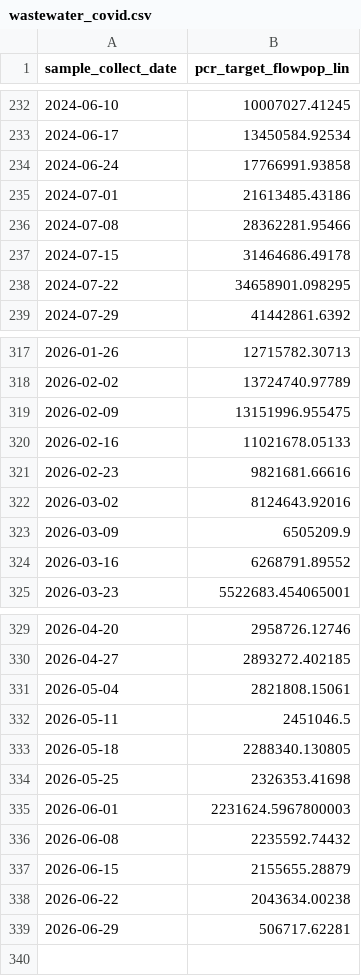
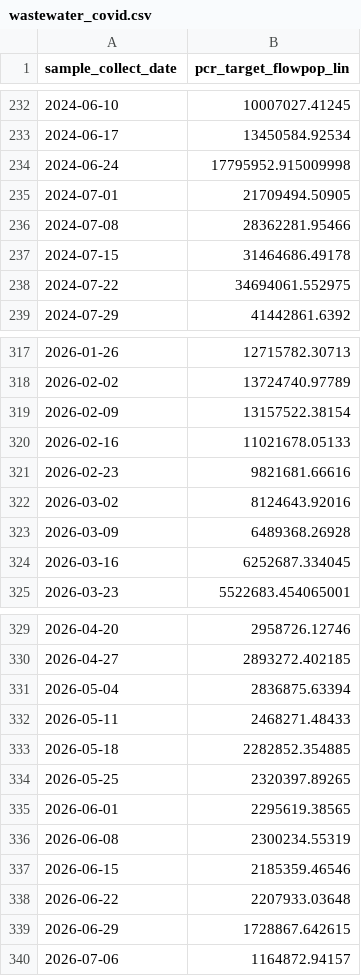
Before and after one commit to fartbagxp/health, a CSV file: data/processed/cdc_open/wastewater_covid.csv, drawn as a sheet; only a part is shown, gaps mark what is left out.

```diff
--- a/data/processed/cdc_open/wastewater_covid.csv
+++ b/data/processed/cdc_open/wastewater_covid.csv
@@ -233,7 +233,7 @@ sample_collect_date,pcr_target_flowpop_lin
 2024-06-17,13450584.92534
-2024-06-24,17766991.93858
-2024-07-01,21613485.43186
+2024-06-24,17795952.915009998
+2024-07-01,21709494.50905
 2024-07-08,28362281.95466
 2024-07-15,31464686.49178
-2024-07-22,34658901.098295
+2024-07-22,34694061.552975
 2024-07-29,41442861.6392
@@ -318,3 +318,3 @@ sample_collect_date,pcr_target_flowpop_lin
 2026-02-02,13724740.97789
-2026-02-09,13151996.955475
+2026-02-09,13157522.38154
 2026-02-16,11021678.05133
@@ -322,4 +322,4 @@ sample_collect_date,pcr_target_flowpop_lin
 2026-03-02,8124643.92016
-2026-03-09,6505209.9
-2026-03-16,6268791.89552
+2026-03-09,6489368.26928
+2026-03-16,6252687.334045
 2026-03-23,5522683.454065001
@@ -330,10 +330,11 @@ sample_collect_date,pcr_target_flowpop_lin
 2026-04-27,2893272.402185
-2026-05-04,2821808.15061
-2026-05-11,2451046.5
-2026-05-18,2288340.130805
-2026-05-25,2326353.41698
-2026-06-01,2231624.5967800003
-2026-06-08,2235592.74432
-2026-06-15,2155655.28879
-2026-06-22,2043634.00238
-2026-06-29,506717.62281
+2026-05-04,2836875.63394
+2026-05-11,2468271.48433
+2026-05-18,2282852.354885
+2026-05-25,2320397.89265
+2026-06-01,2295619.38565
+2026-06-08,2300234.55319
+2026-06-15,2185359.46546
+2026-06-22,2207933.03648
+2026-06-29,1728867.642615
+2026-07-06,1164872.94157
```
Also changed, not shown: data/processed/cdc_open/wastewater_activity.csv, data/processed/cdc_open/wastewater_h5.csv, 14 other files.
